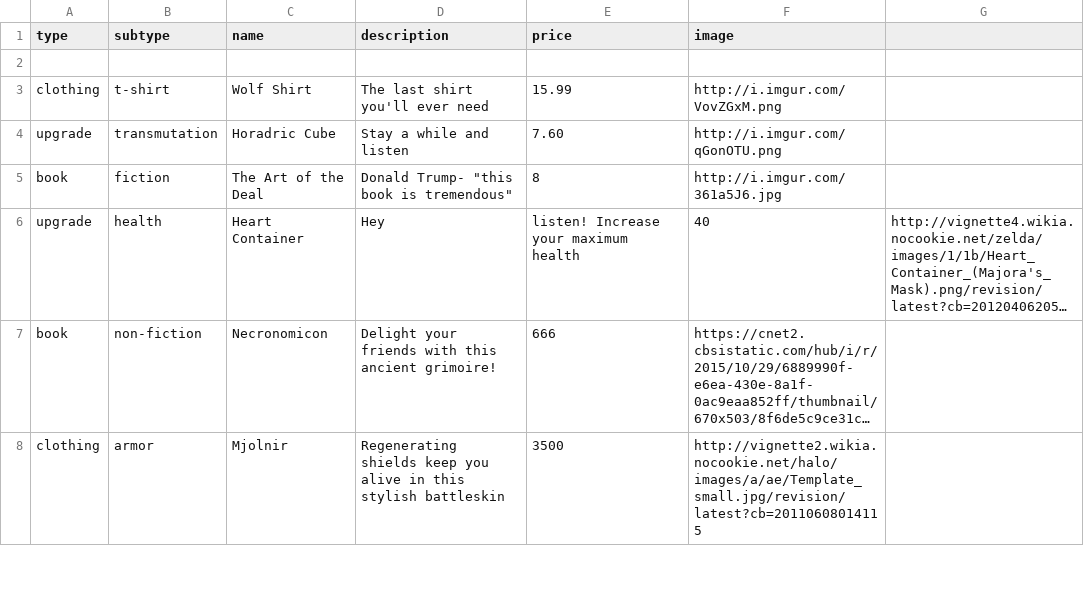
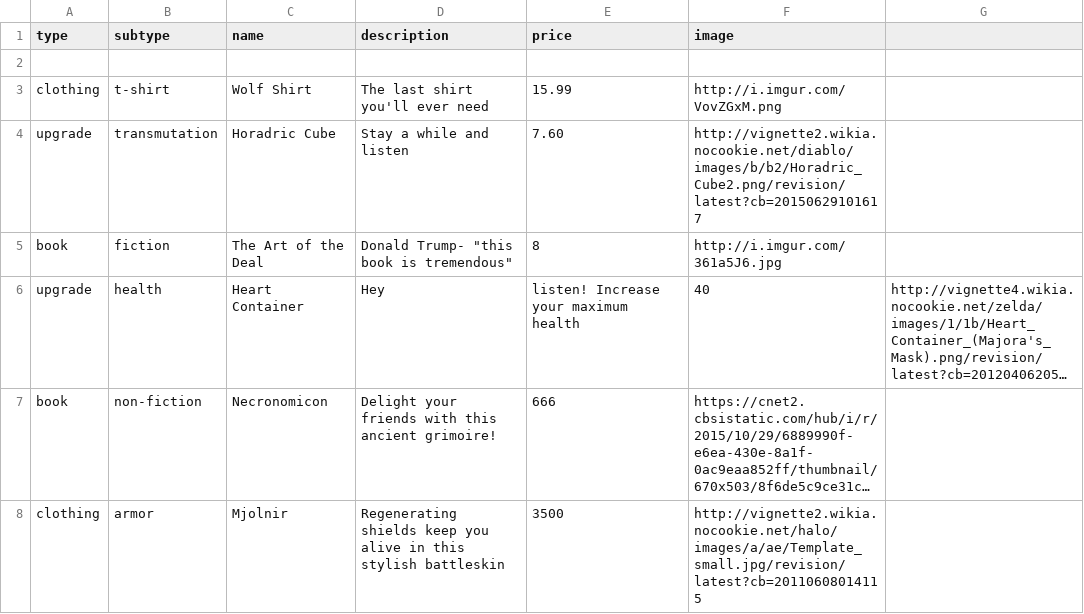
Before and after one commit to gnarsquad/nozama-api, a CSV file: data/products.csv, drawn as a sheet; only a part is shown; long unchanged cells end in ….

Commit message:
Edit horadric cube image in csv

```diff
--- a/data/products.csv
+++ b/data/products.csv
@@ -3,3 +3,3 @@ type,subtype,name,description,price,image
 clothing,t-shirt,Wolf Shirt,The last shirt you'll ever need,15.99,http://i.imgur.com/VovZGxM.png
-upgrade,transmutation,Horadric Cube,Stay a while and listen,7.60,http://i.imgur.com/qGonOTU.png
+upgrade,transmutation,Horadric Cube,Stay a while and listen,7.60,http://vignette2.wikia.nocookie.net/diablo/images/b/b2/Horadric_Cube2.png/revision/latest?cb=20150629101617
 book,fiction,The Art of the Deal,Donald Trump- "this book is tremendous",8,http://i.imgur.com/361a5J6.jpg
```
